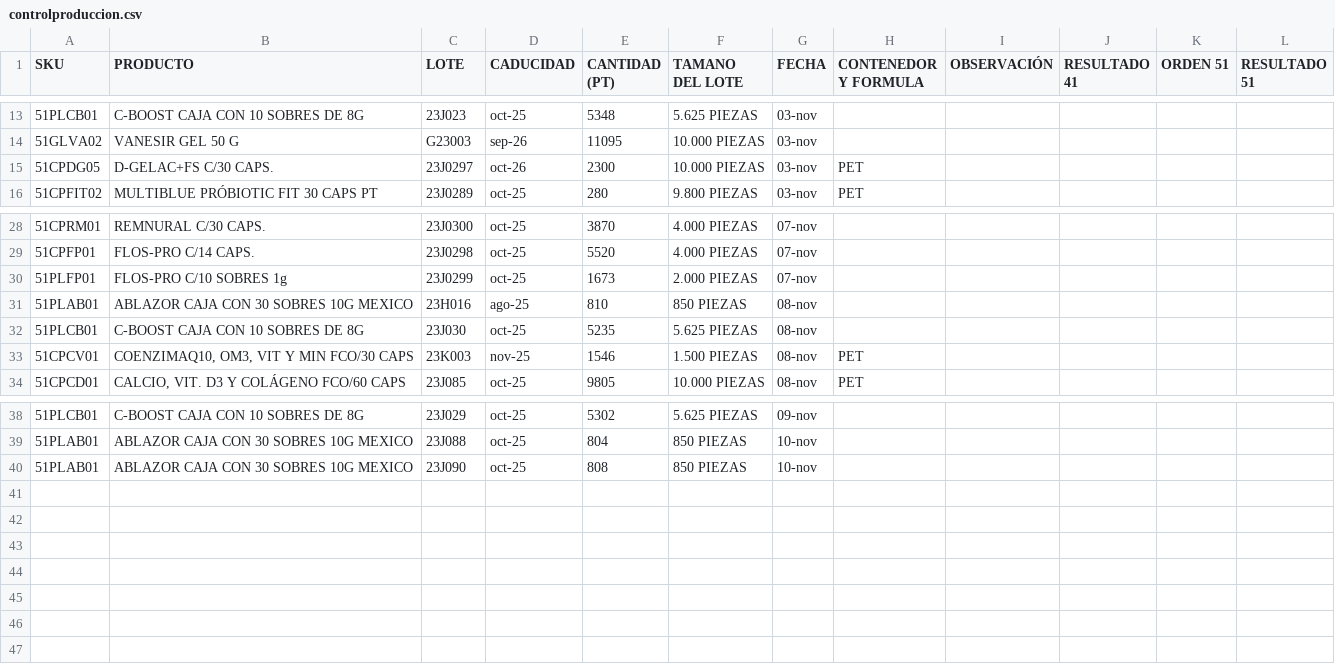
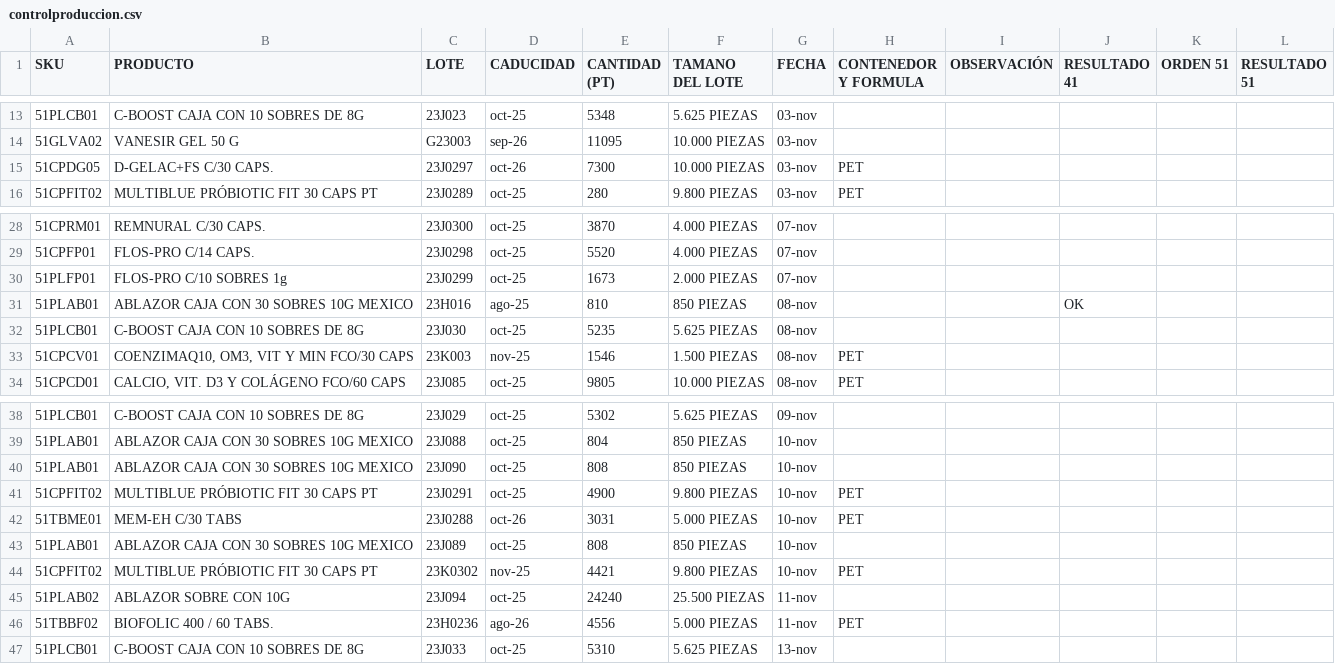
Before and after one commit to Geratano/Farmiral, a CSV file: controlproduccion.csv, drawn as a sheet; only a part is shown, gaps mark what is left out.

```diff
--- a/controlproduccion.csv
+++ b/controlproduccion.csv
@@ -14,3 +14,3 @@ SKU,PRODUCTO,LOTE,CADUCIDAD,CANTIDAD (PT),TAMANO DEL LOTE,FECHA,CONTENEDOR Y FOR
 51GLVA02,VANESIR GEL 50 G,G23003,sep-26,11095,10.000 PIEZAS,03-nov,,,,,
-51CPDG05,D-GELAC+FS C/30 CAPS.,23J0297,oct-26,2300,10.000 PIEZAS,03-nov,PET,,,,
+51CPDG05,D-GELAC+FS C/30 CAPS.,23J0297,oct-26,7300,10.000 PIEZAS,03-nov,PET,,,,
 51CPFIT02,MULTIBLUE PRÓBIOTIC FIT 30 CAPS PT,23J0289,oct-25,280,9.800 PIEZAS,03-nov,PET,,,,
@@ -30,3 +30,3 @@ SKU,PRODUCTO,LOTE,CADUCIDAD,CANTIDAD (PT),TAMANO DEL LOTE,FECHA,CONTENEDOR Y FOR
 51PLFP01,FLOS-PRO C/10 SOBRES 1g,23J0299,oct-25,1673,2.000 PIEZAS,07-nov,,,,,
-51PLAB01,ABLAZOR CAJA CON 30 SOBRES 10G MEXICO,23H016,ago-25,810,850 PIEZAS,08-nov,,,,,
+51PLAB01,ABLAZOR CAJA CON 30 SOBRES 10G MEXICO,23H016,ago-25,810,850 PIEZAS,08-nov,,,OK,,
 51PLCB01,C-BOOST CAJA CON 10 SOBRES DE 8G,23J030,oct-25,5235,5.625 PIEZAS,08-nov,,,,,
@@ -40 +40,8 @@ SKU,PRODUCTO,LOTE,CADUCIDAD,CANTIDAD (PT),TAMANO DEL LOTE,FECHA,CONTENEDOR Y FOR
 51PLAB01,ABLAZOR CAJA CON 30 SOBRES 10G MEXICO,23J090,oct-25,808,850 PIEZAS,10-nov,,,,,
+51CPFIT02,MULTIBLUE PRÓBIOTIC FIT 30 CAPS PT,23J0291,oct-25,4900,9.800 PIEZAS,10-nov,PET,,,,
+51TBME01,MEM-EH C/30 TABS,23J0288,oct-26,3031,5.000 PIEZAS,10-nov,PET,,,,
+51PLAB01,ABLAZOR CAJA CON 30 SOBRES 10G MEXICO,23J089,oct-25,808,850 PIEZAS,10-nov,,,,,
+51CPFIT02,MULTIBLUE PRÓBIOTIC FIT 30 CAPS PT,23K0302,nov-25,4421,9.800 PIEZAS,10-nov,PET,,,,
+51PLAB02,ABLAZOR SOBRE CON 10G,23J094,oct-25,24240,25.500 PIEZAS,11-nov,,,,,
+51TBBF02,BIOFOLIC 400 / 60 TABS.,23H0236,ago-26,4556,5.000 PIEZAS,11-nov,PET,,,,
+51PLCB01,C-BOOST CAJA CON 10 SOBRES DE 8G,23J033,oct-25,5310,5.625 PIEZAS,13-nov,,,,,
```
Also changed, not shown: ingresosa1.csv, remisiones.csv, 4 other files.
